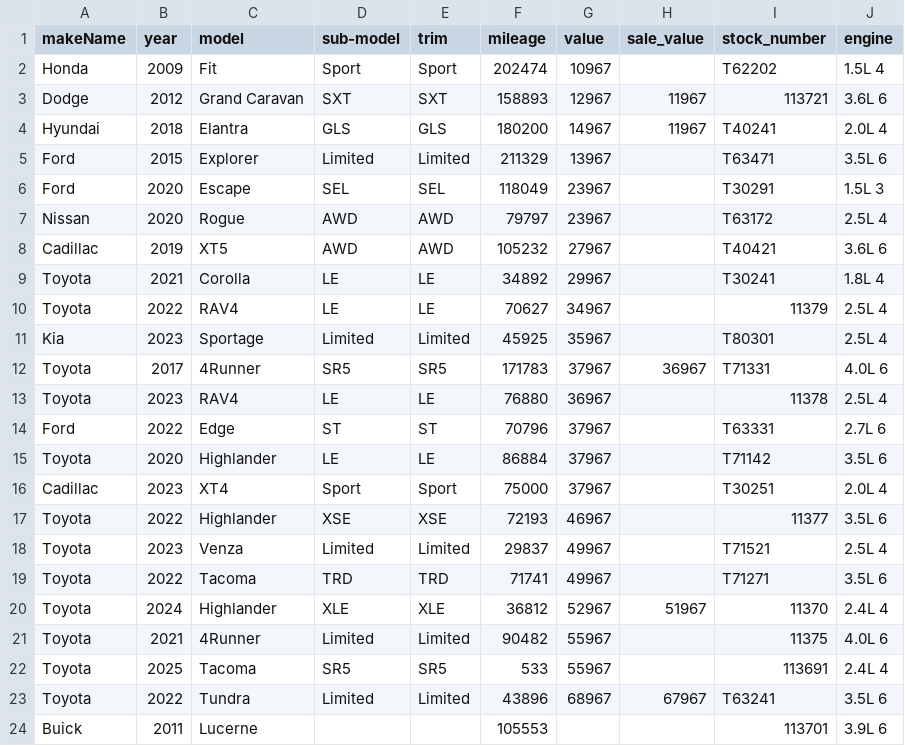
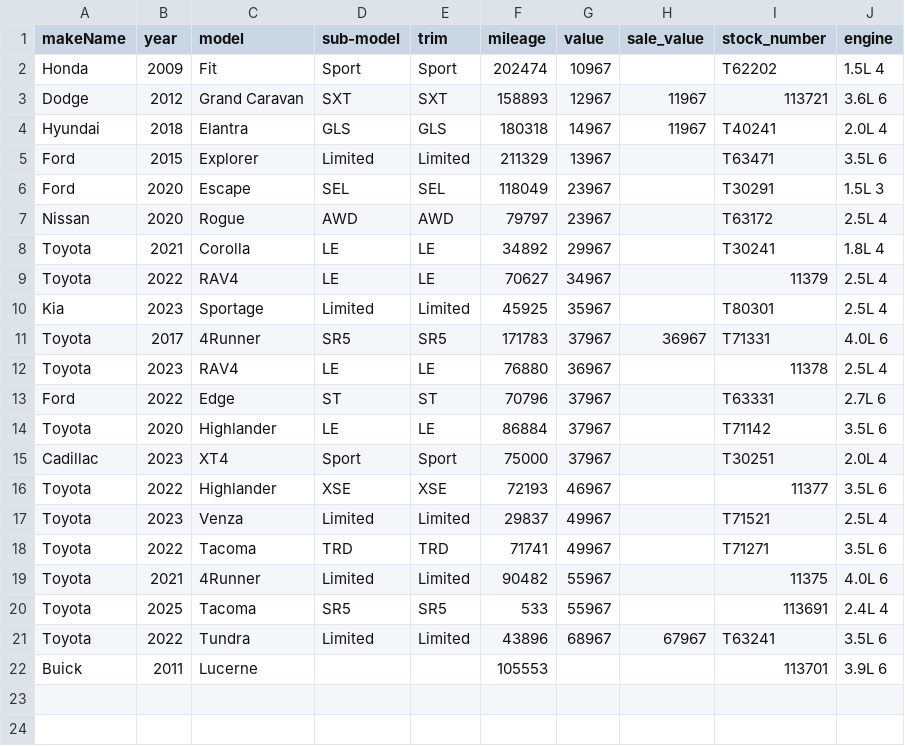
Before and after one commit to monilp28/RDTPDF, a CSV file: public/data/inventory.csv, drawn as a sheet.

```diff
--- a/public/data/inventory.csv
+++ b/public/data/inventory.csv
@@ -3,3 +3,3 @@ Honda,2009,Fit,Sport,Sport,202474,10967,,T62202,1.5L 4
 Dodge,2012,Grand Caravan,SXT,SXT,158893,12967,11967,113721,3.6L 6
-Hyundai,2018,Elantra,GLS,GLS,180200,14967,11967,T40241,2.0L 4
+Hyundai,2018,Elantra,GLS,GLS,180318,14967,11967,T40241,2.0L 4
 Ford,2015,Explorer,Limited,Limited,211329,13967,,T63471,3.5L 6
@@ -7,3 +7,2 @@ Ford,2020,Escape,SEL,SEL,118049,23967,,T30291,1.5L 3
 Nissan,2020,Rogue,AWD,AWD,79797,23967,,T63172,2.5L 4
-Cadillac,2019,XT5,AWD,AWD,105232,27967,,T40421,3.6L 6
 Toyota,2021,Corolla,LE,LE,34892,29967,,T30241,1.8L 4
@@ -19,3 +18,2 @@ Toyota,2023,Venza,Limited,Limited,29837,49967,,T71521,2.5L 4
 Toyota,2022,Tacoma,TRD,TRD,71741,49967,,T71271,3.5L 6
-Toyota,2024,Highlander,XLE,XLE,36812,52967,51967,11370,2.4L 4
 Toyota,2021,4Runner,Limited,Limited,90482,55967,,11375,4.0L 6
```
